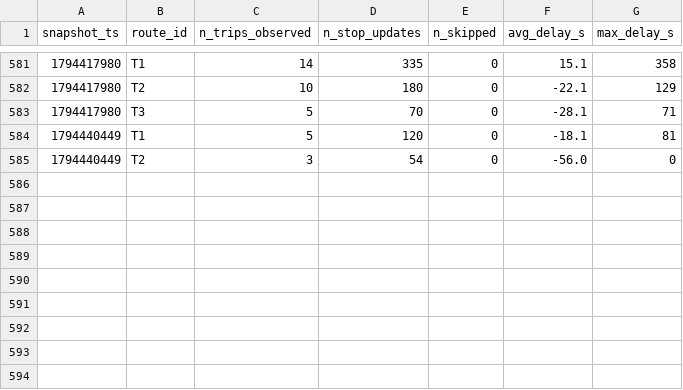
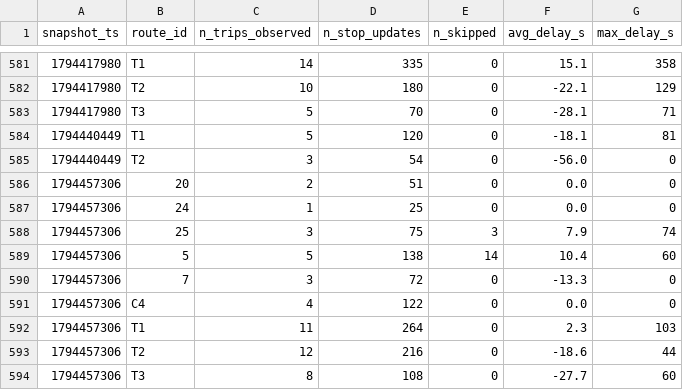
Before and after one commit to joel-tchinda-business-intelligence/smart-mobility-lemans, a CSV file: data/history/route_delays_2026-11.csv, drawn as a sheet; only a part is shown, gaps mark what is left out; the diff names each change by its address in the sheet, - before the commit and + after, or states it on an @@ line.

```diff
--- a/data/history/route_delays_2026-11.csv
+++ b/data/history/route_delays_2026-11.csv
+row 586: 1794457306 | 20 | 2 | 51 | 0 | 0.0 | 0
+row 587: 1794457306 | 24 | 1 | 25 | 0 | 0.0 | 0
+row 588: 1794457306 | 25 | 3 | 75 | 3 | 7.9 | 74
+row 589: 1794457306 | 5 | 5 | 138 | 14 | 10.4 | 60
+row 590: 1794457306 | 7 | 3 | 72 | 0 | -13.3 | 0
+row 591: 1794457306 | C4 | 4 | 122 | 0 | 0.0 | 0
+row 592: 1794457306 | T1 | 11 | 264 | 0 | 2.3 | 103
+row 593: 1794457306 | T2 | 12 | 216 | 0 | -18.6 | 44
+row 594: 1794457306 | T3 | 8 | 108 | 0 | -27.7 | 60
```
Also changed, not shown: 1 other file.
